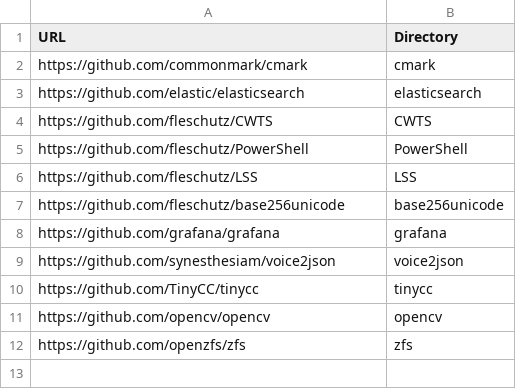
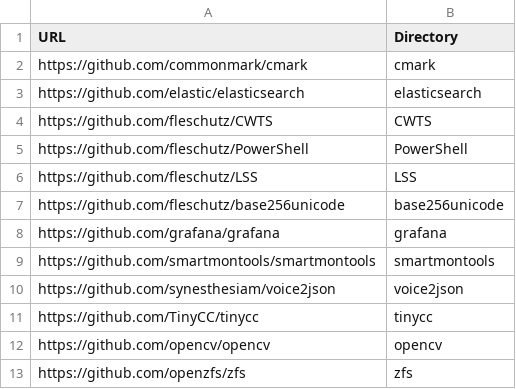
Before and after one commit to fleschutz/PowerShell, a CSV file: Data/repos.csv, drawn as a sheet.

Commit message:
Added smartmontools

```diff
--- a/Data/repos.csv
+++ b/Data/repos.csv
@@ -8,2 +8,3 @@ URL,Directory
 "https://github.com/grafana/grafana", "grafana"
+"https://github.com/smartmontools/smartmontools", "smartmontools"
 "https://github.com/synesthesiam/voice2json", "voice2json"
```
